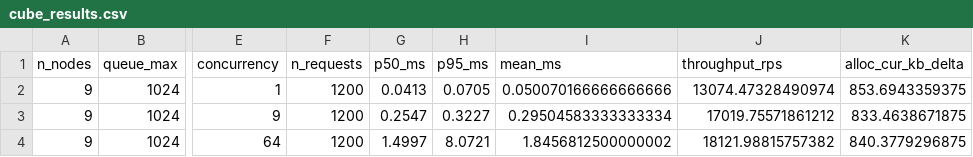
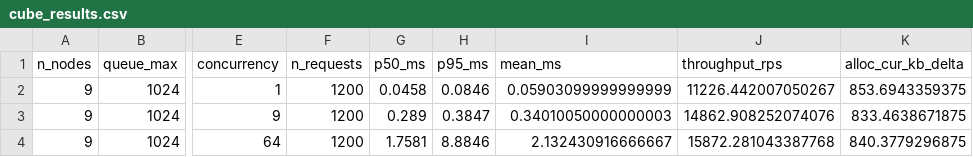
Before and after one commit to pdxvoiceteacher/CoherenceLattice, a CSV file: out/telemetry_smoke/konomi_smoke_out/cube/cube_results.csv, drawn as a sheet; only a part is shown, gaps mark what is left out; the diff names each change by its address in the sheet, - before the commit and + after, or states it on an @@ line.

```diff
--- a/out/telemetry_smoke/konomi_smoke_out/cube/cube_results.csv
+++ b/out/telemetry_smoke/konomi_smoke_out/cube/cube_results.csv
-G2 (p50_ms): 0.0413
+G2 (p50_ms): 0.0458
-H2 (p95_ms): 0.0705
+H2 (p95_ms): 0.0846
-I2 (mean_ms): 0.050070166666666666
+I2 (mean_ms): 0.05903099999999999
-J2 (throughput_rps): 13074.47328490974
+J2 (throughput_rps): 11226.442007050267
-G3 (p50_ms): 0.2547
+G3 (p50_ms): 0.289
-H3 (p95_ms): 0.3227
+H3 (p95_ms): 0.3847
-I3 (mean_ms): 0.29504583333333334
+I3 (mean_ms): 0.34010050000000003
-J3 (throughput_rps): 17019.75571861212
+J3 (throughput_rps): 14862.908252074076
-G4 (p50_ms): 1.4997
+G4 (p50_ms): 1.7581
-H4 (p95_ms): 8.0721
+H4 (p95_ms): 8.8846
-I4 (mean_ms): 1.8456812500000002
+I4 (mean_ms): 2.132430916666667
-J4 (throughput_rps): 18121.98815757382
+J4 (throughput_rps): 15872.281043387768
```
Also changed, not shown: out/telemetry_smoke/konomi_smoke_out/blockarray/blockarray_results.csv, out/telemetry_smoke/konomi_smoke_out/evgpu/evgpu_matmul_results.csv, 11 other files.
